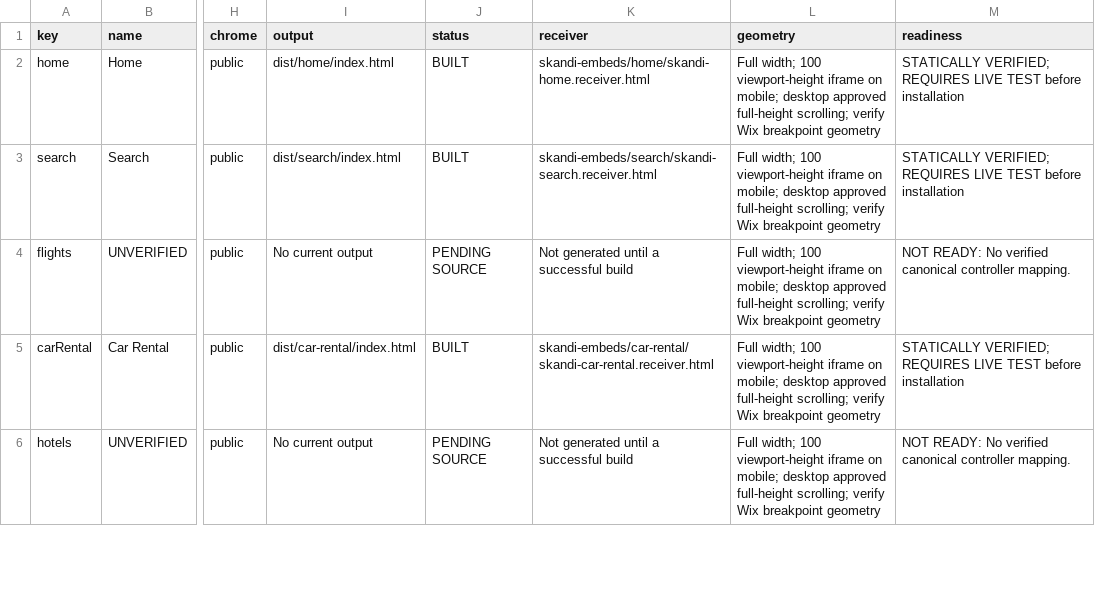
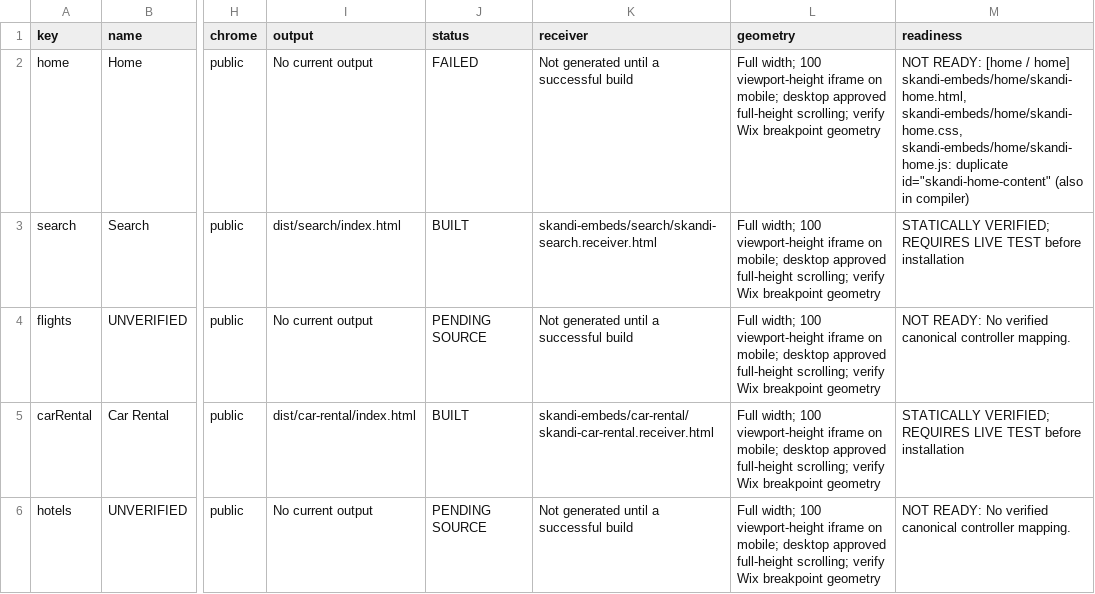
Before and after one commit to skanditravels/SKANDI-TRAVELS, a CSV file: dist/wix-installation.csv, drawn as a sheet; only a part is shown, gaps mark what is left out; the diff names each change by its address in the sheet, - before the commit and + after, or states it on an @@ line.

```diff
--- a/dist/wix-installation.csv
+++ b/dist/wix-installation.csv
-I2 (output): dist/home/index.html
+I2 (output): No current output
-J2 (status): BUILT
+J2 (status): FAILED
-K2 (receiver): skandi-embeds/home/skandi-home.receiver.html
+K2 (receiver): Not generated until a successful build
-M2 (readiness): STATICALLY VERIFIED; REQUIRES LIVE TEST before installation
+M2 (readiness): NOT READY: [home / home] skandi-embeds/home/skandi-home.html, skandi-embeds/home/skandi-home.css, skandi-embeds/home/skandi-home.js: duplicate id="skandi-home-content" (also in compiler)
```
Also changed, not shown: 2 other files.
